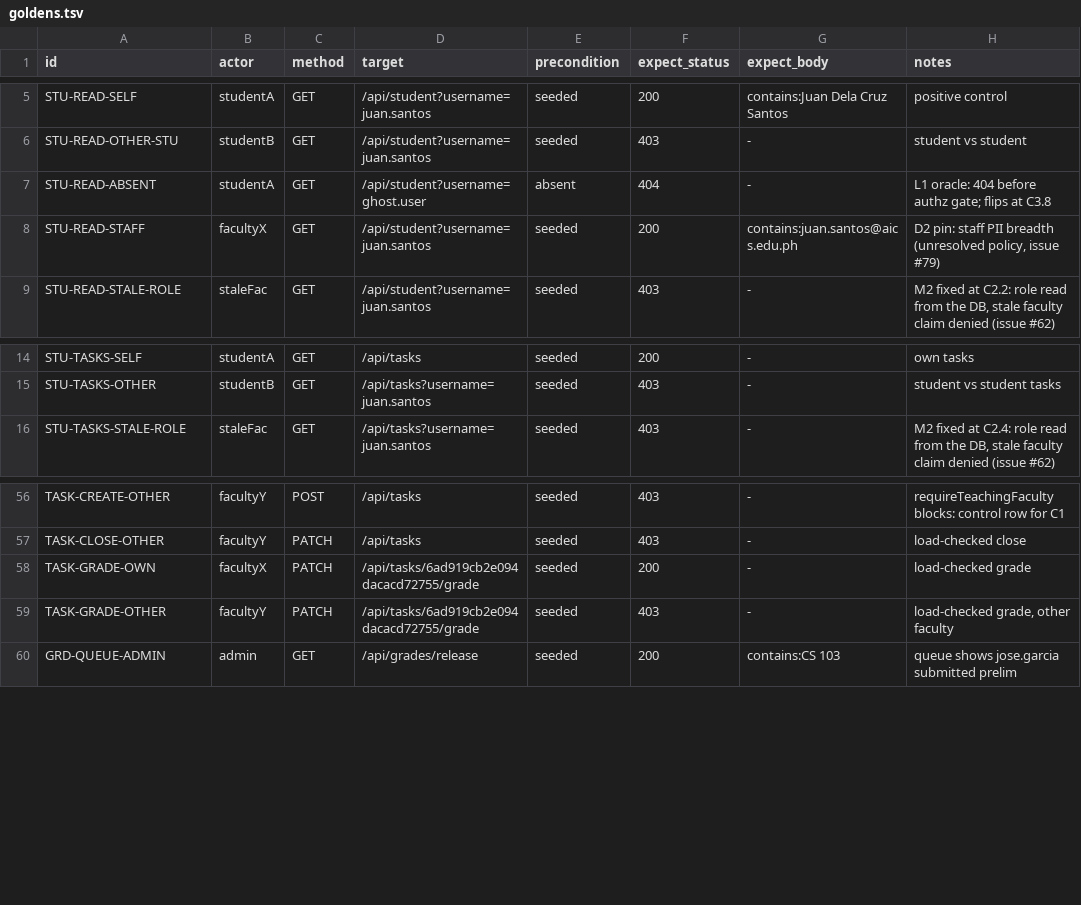
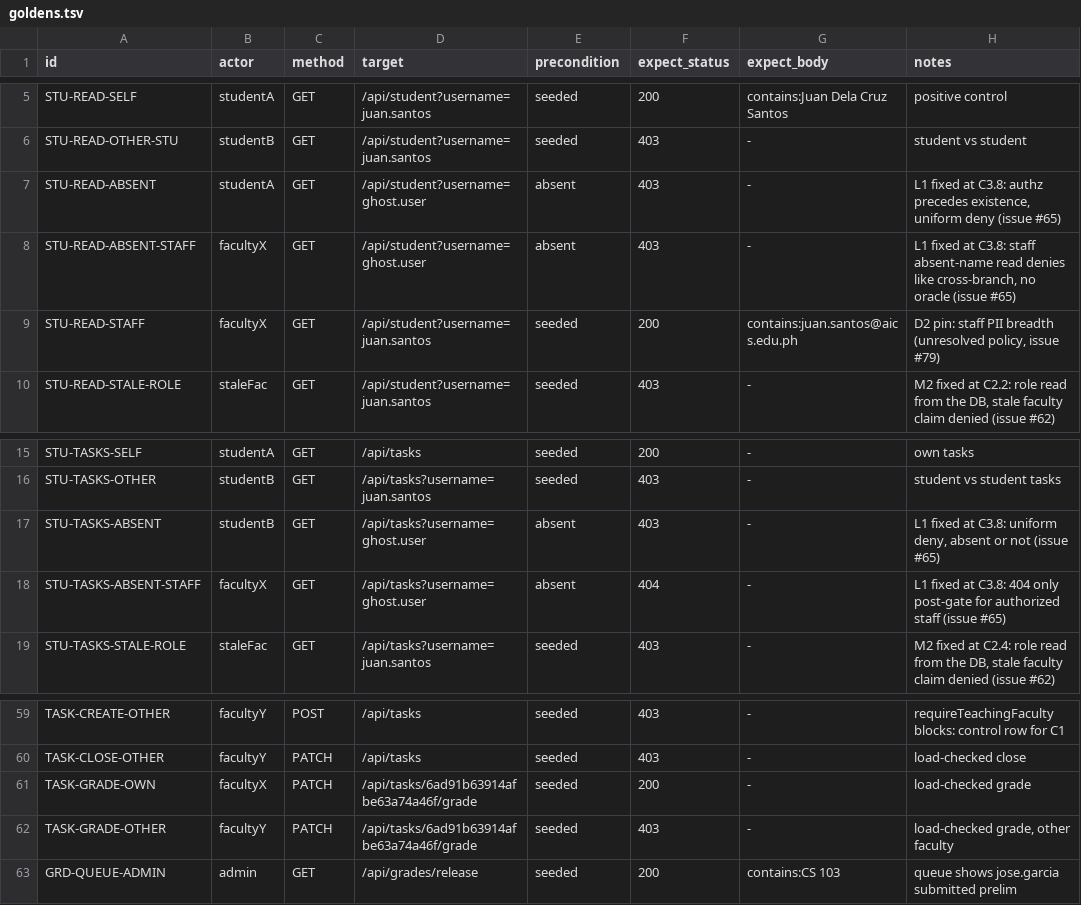
Before and after one commit to Hachiiki/AICSPortal, a TSV file: docs/authz/goldens.tsv, drawn as a sheet; only a part is shown, gaps mark what is left out.

Commit message:
fix(authz): C3.8 FIX-L1 authz precedes existence, 404 oracle closed (issue #65)
Eighth stage 3 commit (phase-3-plan section 3), sign-off section 9.1
row FIX-L1. Files: policies.ts (comment retirement), plus the two
routes the enforcement map cites for L1 (student/route.ts:22,
tasks/route.ts:29) — the ordering lives in the routes, so the
reorder rides this commit.

Golden rows flipped (goldens.tsv diff in this commit):

- STU-READ-ABSENT  404 -> 403  studentA reading an absent username:
  the uniform notOwner deny, indistinguishable from reading another
  student (the recorded oracle row; 76 -> 86 rows total)

Golden rows added (the finding's second site and the mask):

- STU-READ-ABSENT-STAFF  403  staff reading an absent name deny
  identically to a cross-branch read — sameBranchUsername is false
  either way, so nothing leaks
- STU-TASKS-ABSENT       403  tasks GET: non-staff get the uniform
  deny for absent and existing names alike
- STU-TASKS-ABSENT-STAFF 404  the 404 fires only POST-GATE for
  authorized staff (task.list's staff path is role-based)

The pre-commit run showed exactly these deltas (1 flip + 3 new
rows) with zero collateral; every positive row (self reads, staff
reads, stale-role denials) still passes.

Change (one finding, no riders):

- student/route.ts GET: the policy gate moves ahead of the student
  lookup. Absent usernames now deny identically to cross-branch
  ones, so an unauthorized caller cannot distinguish
  exists-elsewhere from never-existed. The 404 stays post-gate as
  defense in depth; an allowed reader has already verified existence
  (self IS the session actor; staff passed sameBranchUsername).
- tasks/route.ts GET: same reorder. The route-kept branch parity
  check runs post-lookup on authorized readers only.
- policies.ts: student.profile and task.list comments retire their
  stage-2 lookup-first notes; the decision logic is unchanged (the
  sameBranchUsername relation already answers false for absent
  names, which is exactly the mask).
- policies.test.ts: the profile-read test gains the explicit
  absent-name deny next to the cross-branch one.
- verify-authz.sh: the STU-READ-ABSENT note moves to "fixed at
  C3.8"; three new rows pin the second site and the mask.

Gates before this commit: eslint 0 errors, tsc --noEmit clean,
bun test src/lib/authz/ 55 pass 0 fail. Goldens rerun after this
commit (exact match required).

```diff
--- a/docs/authz/goldens.tsv
+++ b/docs/authz/goldens.tsv
@@ -6,3 +6,4 @@ STU-READ-SELF	studentA	GET	/api/student?username=juan.santos	seeded	200	contains
 STU-READ-OTHER-STU	studentB	GET	/api/student?username=juan.santos	seeded	403	-	student vs student
-STU-READ-ABSENT	studentA	GET	/api/student?username=ghost.user	absent	404	-	L1 oracle: 404 before authz gate; flips at C3.8
+STU-READ-ABSENT	studentA	GET	/api/student?username=ghost.user	absent	403	-	L1 fixed at C3.8: authz precedes existence, uniform deny (issue #65)
+STU-READ-ABSENT-STAFF	facultyX	GET	/api/student?username=ghost.user	absent	403	-	L1 fixed at C3.8: staff absent-name read denies like cross-branch, no oracle (issue #65)
 STU-READ-STAFF	facultyX	GET	/api/student?username=juan.santos	seeded	200	contains:juan.santos@aics.edu.ph	D2 pin: staff PII breadth (unresolved policy, issue #79)
@@ -15,2 +16,4 @@ STU-TASKS-SELF	studentA	GET	/api/tasks	seeded	200	-	own tasks
 STU-TASKS-OTHER	studentB	GET	/api/tasks?username=juan.santos	seeded	403	-	student vs student tasks
+STU-TASKS-ABSENT	studentB	GET	/api/tasks?username=ghost.user	absent	403	-	L1 fixed at C3.8: uniform deny, absent or not (issue #65)
+STU-TASKS-ABSENT-STAFF	facultyX	GET	/api/tasks?username=ghost.user	absent	404	-	L1 fixed at C3.8: 404 only post-gate for authorized staff (issue #65)
 STU-TASKS-STALE-ROLE	staleFac	GET	/api/tasks?username=juan.santos	seeded	403	-	M2 fixed at C2.4: role read from the DB, stale faculty claim denied (issue #62)
@@ -57,4 +60,4 @@ TASK-CREATE-OTHER	facultyY	POST	/api/tasks	seeded	403	-	requireTeachingFaculty b
 TASK-CLOSE-OTHER	facultyY	PATCH	/api/tasks	seeded	403	-	load-checked close
-TASK-GRADE-OWN	facultyX	PATCH	/api/tasks/6ad919cb2e094dacacd72755/grade	seeded	200	-	load-checked grade
-TASK-GRADE-OTHER	facultyY	PATCH	/api/tasks/6ad919cb2e094dacacd72755/grade	seeded	403	-	load-checked grade, other faculty
+TASK-GRADE-OWN	facultyX	PATCH	/api/tasks/6ad91b63914afbe63a74a46f/grade	seeded	200	-	load-checked grade
+TASK-GRADE-OTHER	facultyY	PATCH	/api/tasks/6ad91b63914afbe63a74a46f/grade	seeded	403	-	load-checked grade, other faculty
 GRD-QUEUE-ADMIN	admin	GET	/api/grades/release	seeded	200	contains:CS 103	queue shows jose.garcia submitted prelim
```
Also changed, not shown: 5 other files.
